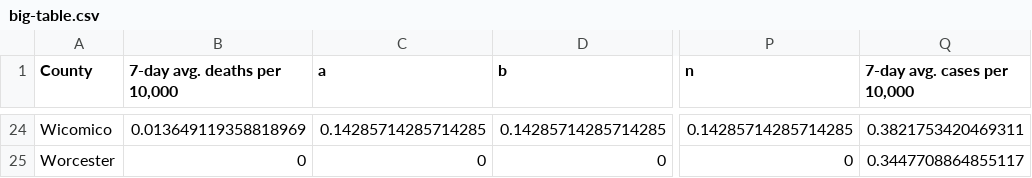
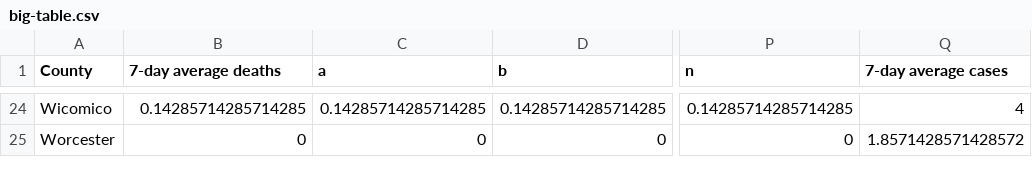
Before and after one commit to Baltimore-Sun/md-covid-scraper, a CSV file: big-table.csv, drawn as a sheet; only a part is shown, gaps mark what is left out; the diff covers the shown part only; the diff names each change by its address in the sheet, - before the commit and + after, or states it on an @@ line.

```diff
--- a/big-table.csv
+++ b/big-table.csv
-B1: 7-day avg. deaths per 10,000
+B1: 7-day average deaths
-Q1: 7-day avg. cases per 10,000
+Q1: 7-day average cases
-B24 (7-day average deaths): 0.013649119358818969
+B24 (7-day average deaths): 0.14285714285714285
-Q24 (7-day average cases): 0.3821753420469311
+Q24 (7-day average cases): 4
-Q25 (7-day average cases): 0.3447708864855117
+Q25 (7-day average cases): 1.8571428571428572
```
Also changed, not shown: 31 edited cells elsewhere in this file, map_cases.csv.
